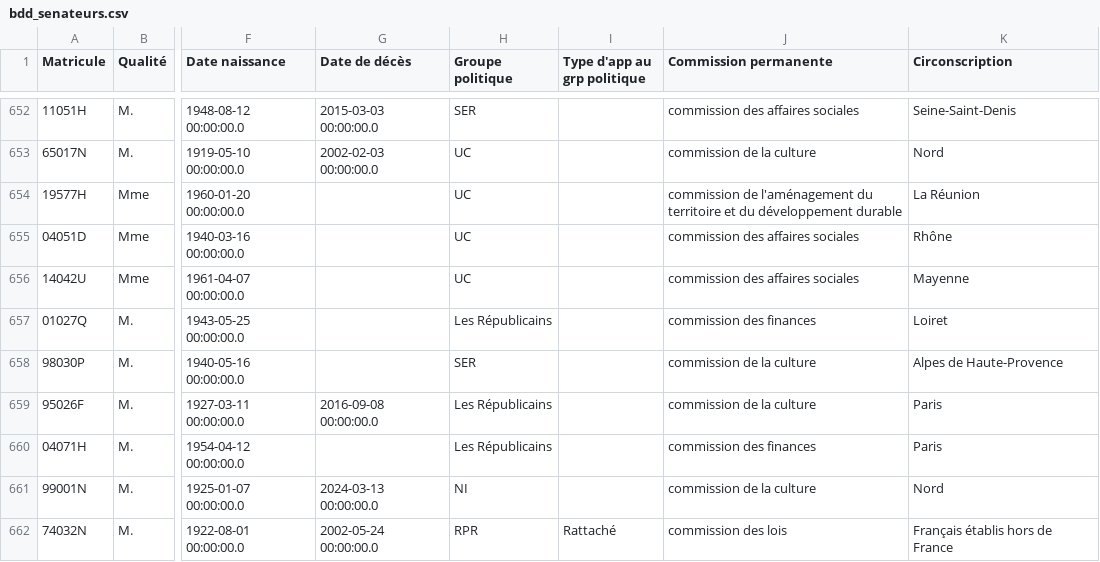
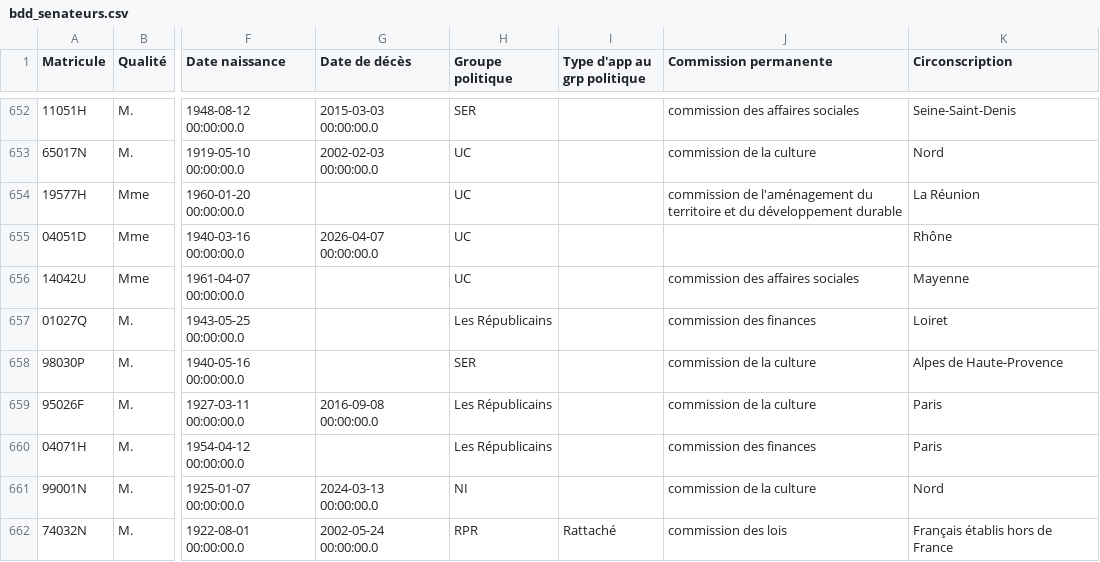
Before and after one commit to FrancoisMB/CollabBot, a CSV file: v4/bdd_senateurs.csv, drawn as a sheet; only a part is shown, gaps mark what is left out; the diff names each change by its address in the sheet, - before the commit and + after, or states it on an @@ line.

Commit message:
python commit 2026-04-11 12:57:12

```diff
--- a/v4/bdd_senateurs.csv
+++ b/v4/bdd_senateurs.csv
-G655 (Date de décès): (empty)
+G655 (Date de décès): 2026-04-07 00:00:00.0
-J655 (Commission permanente): commission des affaires sociales
+J655 (Commission permanente): (empty)
```
